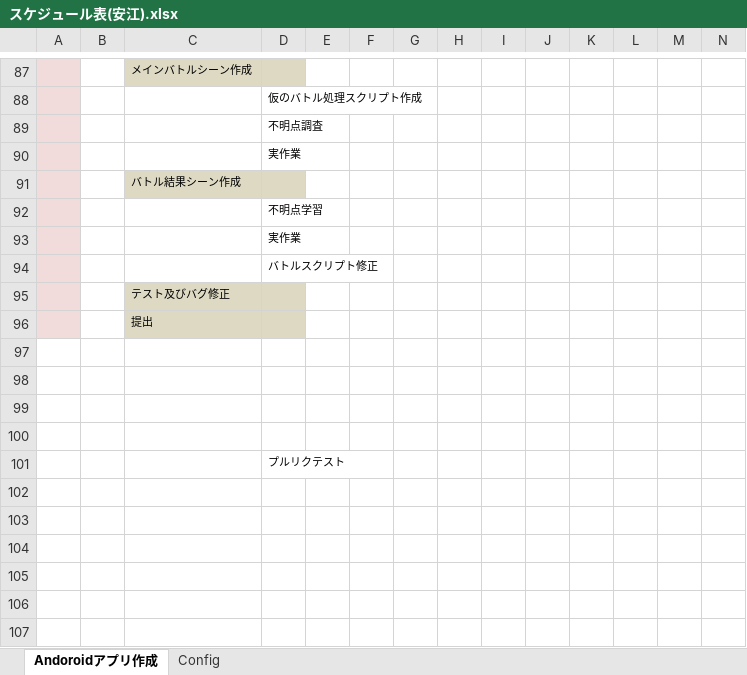
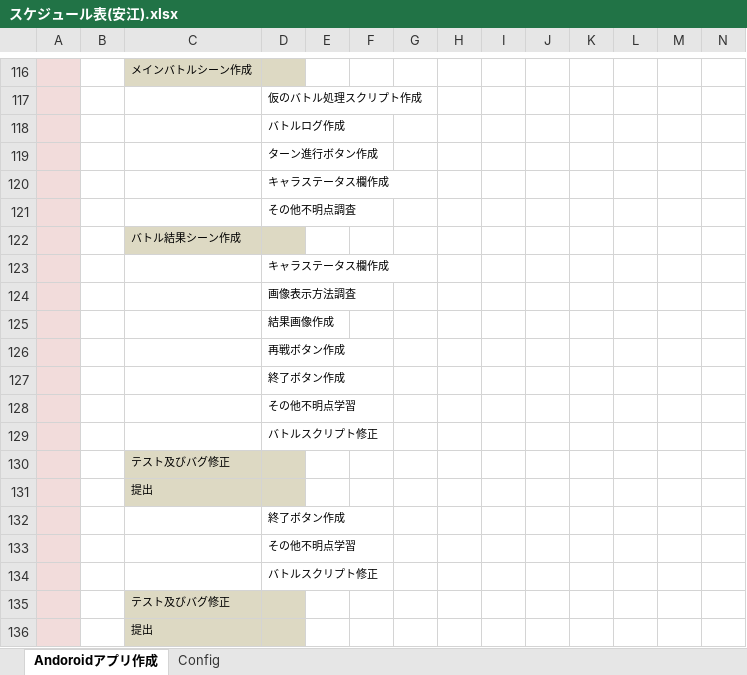
Before and after one commit to yasuedaigo/NameBattler-Unity-, an Excel workbook: スケジュール表(安江).xlsx, sheet Andoroidアプリ作成, drawn as a sheet; only a part is shown, gaps mark what is left out; values as stored, in another font and other column widths than the file's, no borders; conditional formats not drawn; removed rows and columns are numbered as before the commit, all else as after; rows hold the shown columns only; the diff covers the shown part only; the diff names each change by its address in the sheet, - before the commit and + after, or states it on an @@ line.

```diff
--- a/スケジュール表(安江).xlsx (sheet Andoroidアプリ作成)
+++ b/スケジュール表(安江).xlsx (sheet Andoroidアプリ作成)
-D118: 不明点調査
+D118: バトルログ作成
-D119: 実作業
+D119: ターン進行ボタン作成
+row 120:  |  |  | キャラステータス欄作成
+row 121:  |  |  | その他不明点調査
-D123: 不明点学習
+D123: キャラステータス欄作成
-D124: 実作業
+D124: 画像表示方法調査
+row 125:  |  |  | 結果画像作成
+row 126:  |  |  | 再戦ボタン作成
+row 127:  |  |  | 終了ボタン作成
+row 128:  |  |  | その他不明点学習
-A132:A133 fill: none
+A132:A133 fill: #F2DCDB
-D132: (empty)
+D132: 終了ボタン作成
-D133: (empty)
+D133: その他不明点学習
-row 99: (empty)
-row 100: (empty)
-A134 fill: none
+A134 fill: #F2DCDB
-D134: プルリクテスト
+D134: バトルスクリプト修正
+row 135:  |  | テスト及びバグ修正
+row 136:  |  | 提出
```
Also changed, not shown: 56 added rows, 27 removed rows, 42 edited cells and cell formats elsewhere in this sheet, 30 other files.
